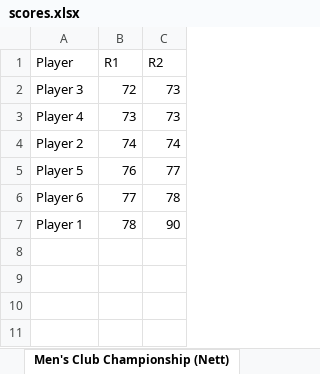
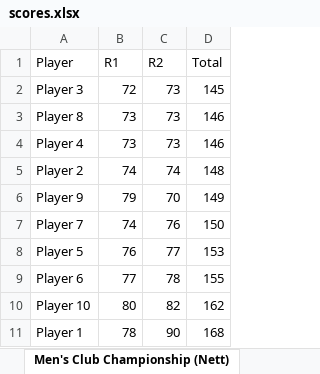
Before and after one commit to dyerc/LiveLeaderboard, an Excel workbook: scores.xlsx, sheet Men's Club Championship (Nett), drawn as a sheet; values as stored, in another font and other column widths than the file's, no borders; addresses are those after the commit; the diff names each change by its address in the sheet, - before the commit and + after, or states it on an @@ line.

```diff
--- a/scores.xlsx (sheet Men's Club Championship (Nett))
+++ b/scores.xlsx (sheet Men's Club Championship (Nett))
+column D (Total), row 2: 145; rows 4-5: 146 | 148; rows 8-9: 153 | 155; row 11: 168
+row 3: Player 8 | 73 | 73 | 146
+row 6: Player 9 | 79 | 70 | 149
+row 7: Player 7 | 74 | 76 | 150
+row 10: Player 10 | 80 | 82 | 162
```
Also changed, not shown: other sheet tabs, 8 other files.
